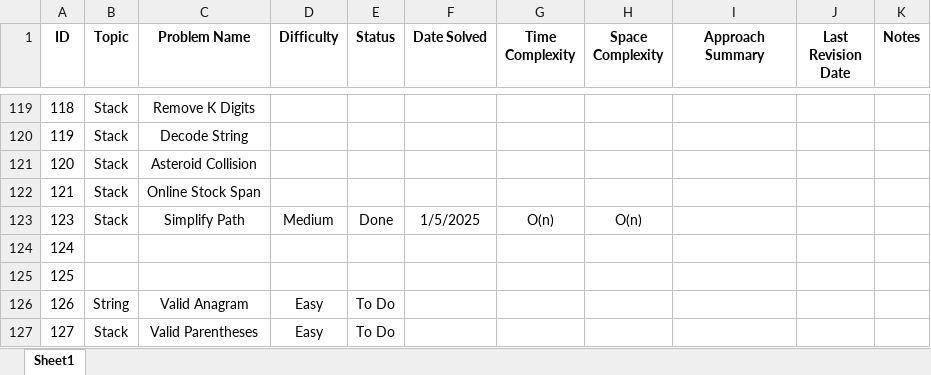
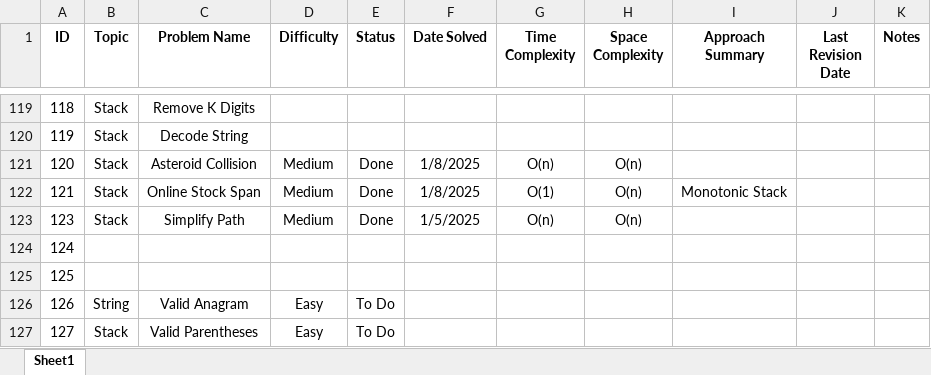
Before and after one commit to Aviral-Kaushik/Dsa-Interview-Prep, an Excel workbook: LeetCode_Practice_Tracker_Aviral.xlsx, sheet Sheet1, drawn as a sheet; only a part is shown, gaps mark what is left out; values as stored, in another font and other column widths than the file's, no borders; the diff names each change by its address in the sheet, - before the commit and + after, or states it on an @@ line.

Commit message:
Solved Problems: 1. Asteroid Collision. 2. Online Stock Span.

```diff
--- a/LeetCode_Practice_Tracker_Aviral.xlsx (sheet Sheet1)
+++ b/LeetCode_Practice_Tracker_Aviral.xlsx (sheet Sheet1)
-D121:D122 (Difficulty): (empty)
+D121:D122 (Difficulty): Medium
-E121:E122 (Status): (empty)
+E121:E122 (Status): Done
-F121:F122 (Date Solved): (empty)
+F121:F122 (Date Solved): 1/8/2025
-G121 (Time Complexity): (empty)
+G121 (Time Complexity): O(n)
-H121:H122 (Space Complexity): (empty)
+H121:H122 (Space Complexity): O(n)
-G122 (Time Complexity): (empty)
+G122 (Time Complexity): O(1)
-I122 (Approach Summary): (empty)
+I122 (Approach Summary): Monotonic Stack
```
Also changed, not shown: 2 other files.
